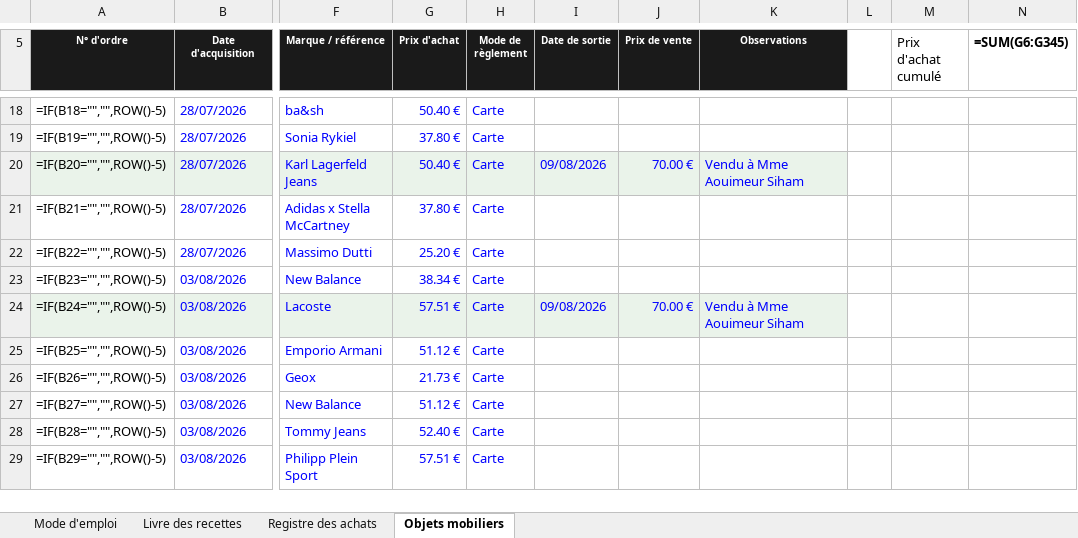
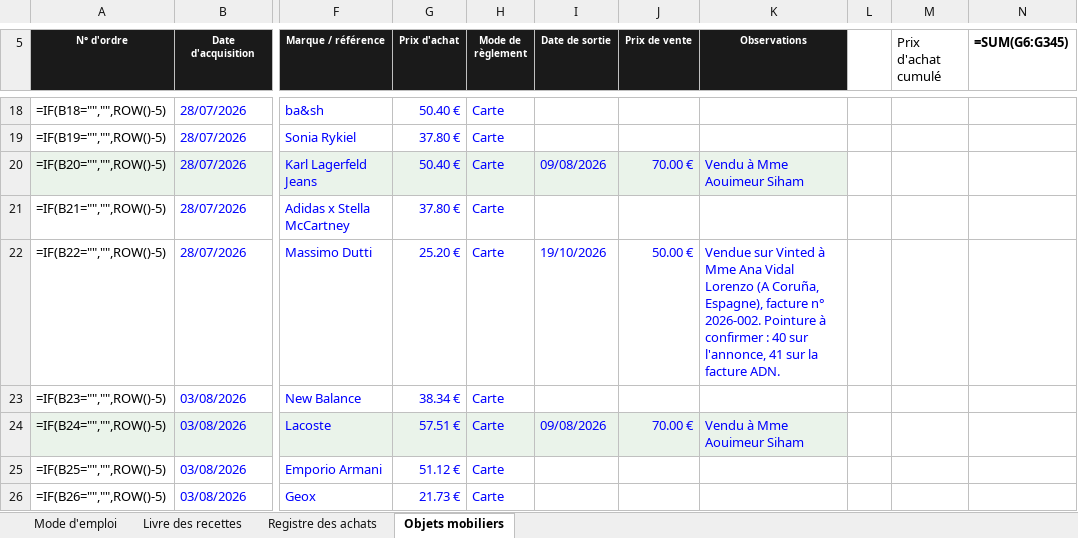
Before and after one commit to ninislegamer/ps4, an Excel workbook: exports/maison-nsaia-registres.xlsx, sheet Objets mobiliers, drawn as a sheet; only a part is shown, gaps mark what is left out; the shorter side is filled out with more unchanged rows; values as stored, in another font and other column widths than the file's, no borders; formulas without a stored value are shown as written; the diff names each change by its address in the sheet, - before the commit and + after, or states it on an @@ line.

```diff
--- a/exports/maison-nsaia-registres.xlsx (sheet Objets mobiliers)
+++ b/exports/maison-nsaia-registres.xlsx (sheet Objets mobiliers)
-I22 (Date de sortie): (empty)
+I22 (Date de sortie): 19/10/2026
-J22 (Prix de vente): (empty)
+J22 (Prix de vente): 50.00 €
-K22 (Observations): (empty)
+K22 (Observations): Vendue sur Vinted à Mme Ana Vidal Lorenzo (A Coruña, Espagne), facture n° 2026-002. Pointure à confirmer : 40 sur l'annonce, 41 sur la facture ADN.
```
Also changed, not shown: sheet Livre des recettes, exports/maison-nsaia-stock.xlsx, 2 other files.
